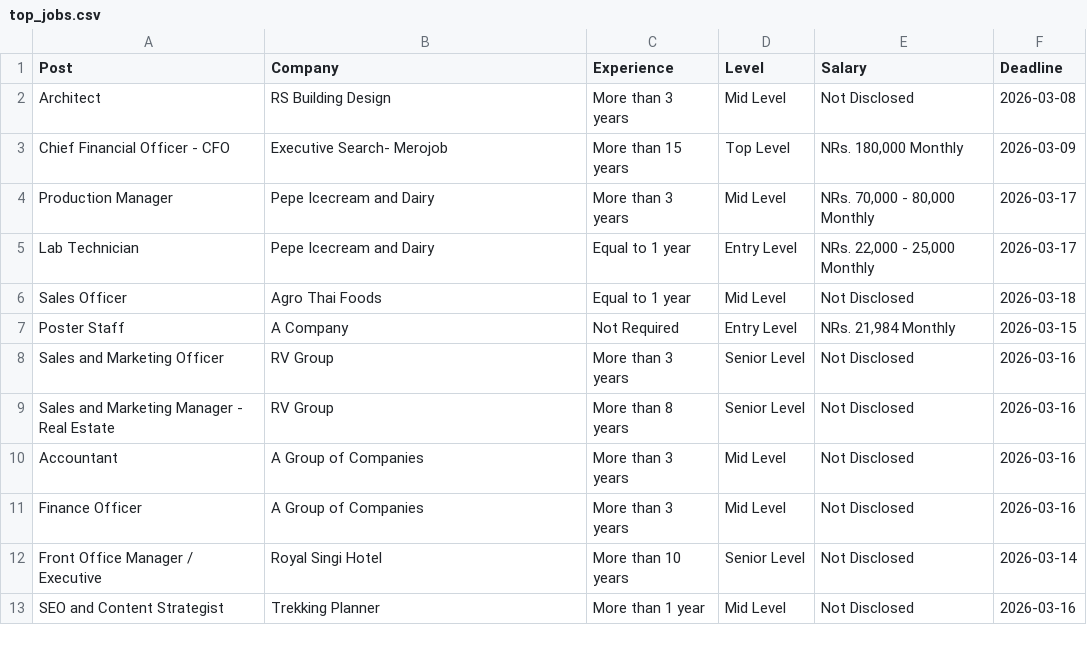
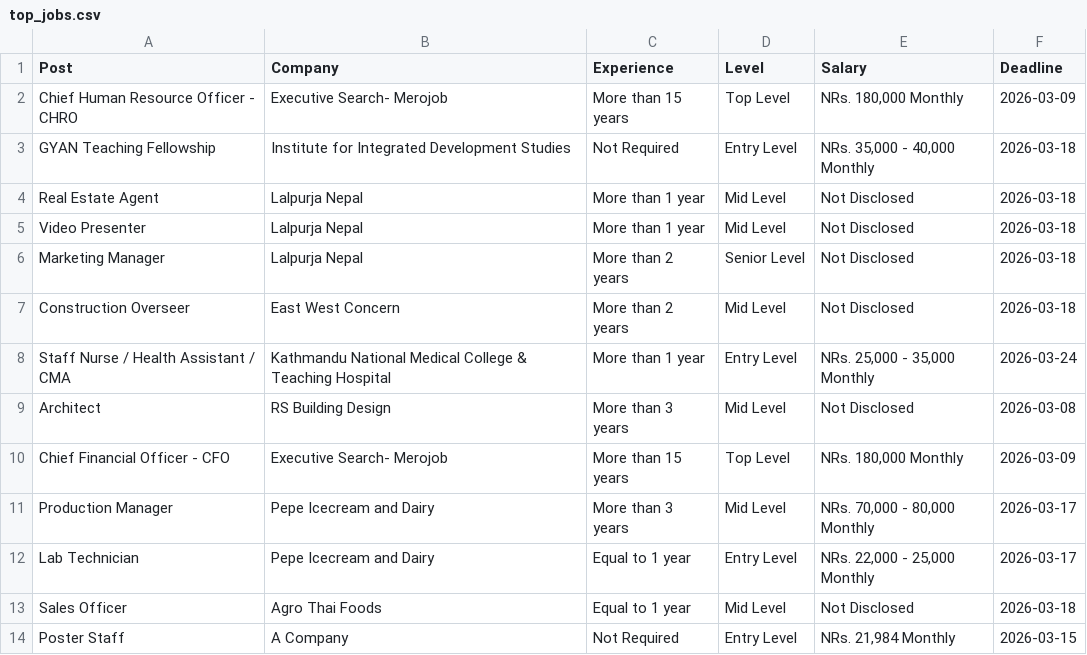
Before and after one commit to dpm24800/top-jobs-scraper, a CSV file: data/top_jobs.csv, drawn as a sheet; only a part is shown; the shorter side is filled out with more unchanged rows; the diff names each change by its address in the sheet, - before the commit and + after, or states it on an @@ line.

```diff
--- a/data/top_jobs.csv
+++ b/data/top_jobs.csv
+row 2: Chief Human Resource Officer - CHRO | Executive Search- Merojob | More than 15 years | Top Level | NRs. 180,000 Monthly | 2026-03-09
+row 3: GYAN Teaching Fellowship | Institute for Integrated Development Studies | Not Required | Entry Level | NRs. 35,000 - 40,000 Monthly | 2026-03-18
+row 4: Real Estate Agent | Lalpurja Nepal | More than 1 year | Mid Level | Not Disclosed | 2026-03-18
+row 5: Video Presenter | Lalpurja Nepal | More than 1 year | Mid Level | Not Disclosed | 2026-03-18
+row 6: Marketing Manager | Lalpurja Nepal | More than 2 years | Senior Level | Not Disclosed | 2026-03-18
+row 7: Construction Overseer | East West Concern | More than 2 years | Mid Level | Not Disclosed | 2026-03-18
+row 8: Staff Nurse / Health Assistant / CMA | Kathmandu National Medical College & Teaching Hospital | More than 1 year | Entry Level | NRs. 25,000 - 35,000 Monthly | 2026-03-24
```
Also changed, not shown: data/by_deadline.csv.
